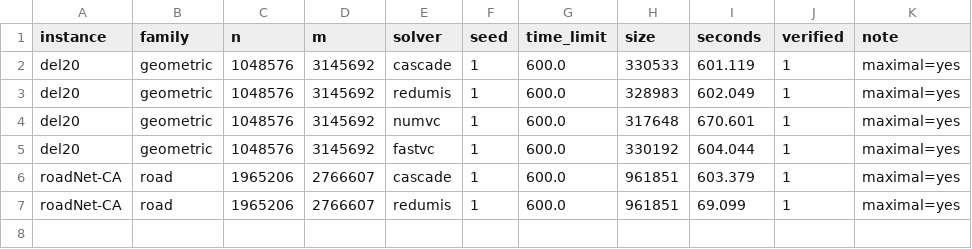
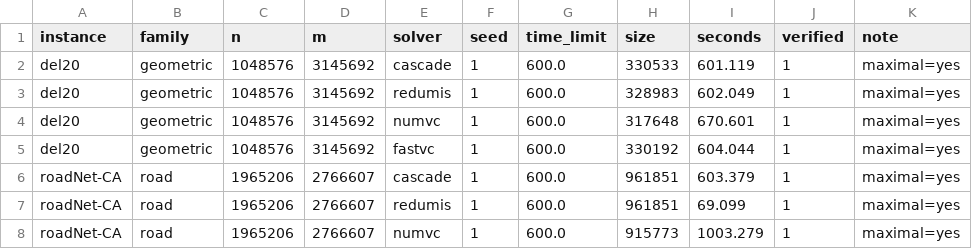
Before and after one commit to vinhqdang/max_independence_set, a CSV file: results/cor_long600.csv, drawn as a sheet; the diff names each change by its address in the sheet, - before the commit and + after, or states it on an @@ line.

Commit message:
Add the roadNet-CA run at the 600 second budget

```diff
--- a/results/cor_long600.csv
+++ b/results/cor_long600.csv
+row 8: roadNet-CA | road | 1965206 | 2766607 | numvc | 1 | 600.0 | 915773 | 1003.279 | 1 | maximal=yes
```
